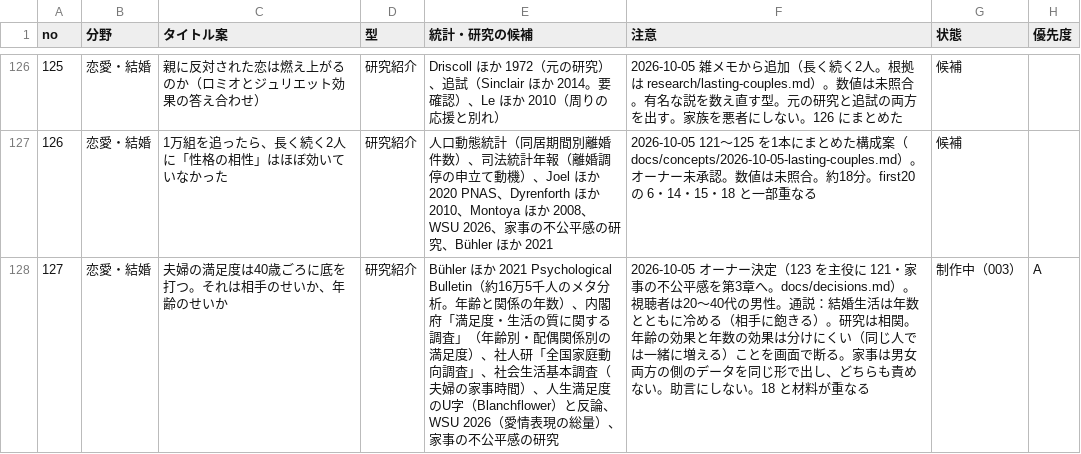
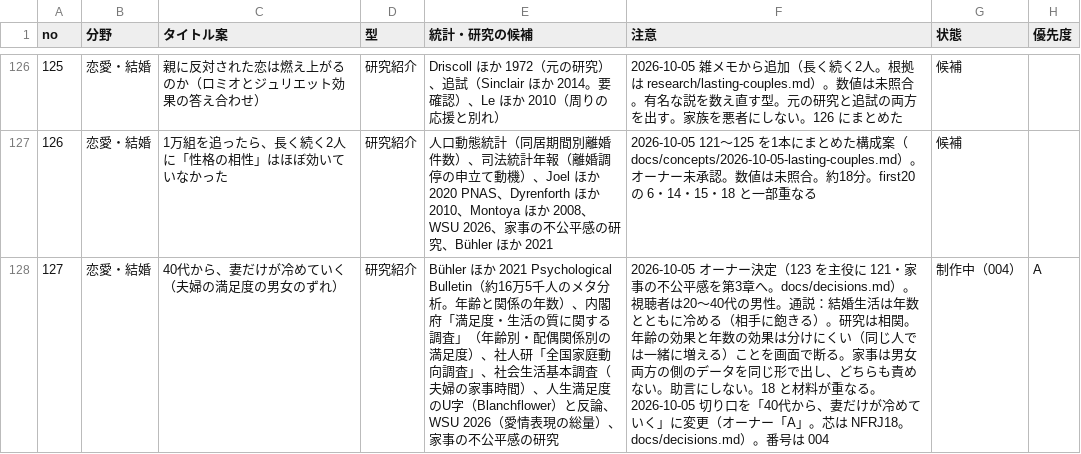
Before and after one commit to kotakurick/youtube, a CSV file: themes/themes.csv, drawn as a sheet; only a part is shown, gaps mark what is left out.

```diff
--- a/themes/themes.csv
+++ b/themes/themes.csv
@@ -127,2 +127,2 @@
 126,恋愛・結婚,1万組を追ったら、長く続く2人に「性格の相性」はほぼ効いていなかった,研究紹介,人口動態統計（同居期間別離婚件数）、司法統計年報（離婚調停の申立て動機）、Joel ほか 2020 PNAS、Dyrenforth ほか 2010、Montoya ほか 2008、WSU 2026、家事の不公平感の研究、Bühler ほか 2021,2026-10-05 121〜125 を1本にまとめた構成案（docs/concepts/2026-10-05-lasting-couples.md）。オーナー未承認。数値は未照合。約18分。first20 の 6・14・15・18 と一部重なる,候補,
-127,恋愛・結婚,夫婦の満足度は40歳ごろに底を打つ。それは相手のせいか、年齢のせいか,研究紹介,Bühler ほか 2021 Psychological Bulletin（約16万5千人のメタ分析。年齢と関係の年数）、内閣府「満足度・生活の質に関する調査」（年齢別・配偶関係別の満足度）、社人研「全国家庭動向調査」、社会生活基本調査（夫婦の家事時間）、人生満足度のU字（Blanchflower）と反論、WSU 2026（愛情表現の総量）、家事の不公平感の研究,2026-10-05 オーナー決定（123 を主役に 121・家事の不公平感を第3章へ。docs/decisions.md）。視聴者は20〜40代の男性。通説：結婚生活は年数とともに冷める（相手に飽きる）。研究は相関。年齢の効果と年数の効果は分けにくい（同じ人では一緒に増える）ことを画面で断る。家事は男女両方の側のデータを同じ形で出し、どちらも責めない。助言にしない。18 と材料が重なる,制作中（003）,A
+127,恋愛・結婚,40代から、妻だけが冷めていく（夫婦の満足度の男女のずれ）,研究紹介,Bühler ほか 2021 Psychological Bulletin（約16万5千人のメタ分析。年齢と関係の年数）、内閣府「満足度・生活の質に関する調査」（年齢別・配偶関係別の満足度）、社人研「全国家庭動向調査」、社会生活基本調査（夫婦の家事時間）、人生満足度のU字（Blanchflower）と反論、WSU 2026（愛情表現の総量）、家事の不公平感の研究,2026-10-05 オーナー決定（123 を主役に 121・家事の不公平感を第3章へ。docs/decisions.md）。視聴者は20〜40代の男性。通説：結婚生活は年数とともに冷める（相手に飽きる）。研究は相関。年齢の効果と年数の効果は分けにくい（同じ人では一緒に増える）ことを画面で断る。家事は男女両方の側のデータを同じ形で出し、どちらも責めない。助言にしない。18 と材料が重なる。2026-10-05 切り口を「40代から、妻だけが冷めていく」に変更（オーナー「A」。芯は NFRJ18。docs/decisions.md）。番号は 004,制作中（004）,A
```
Also changed, not shown: 19 other files.
